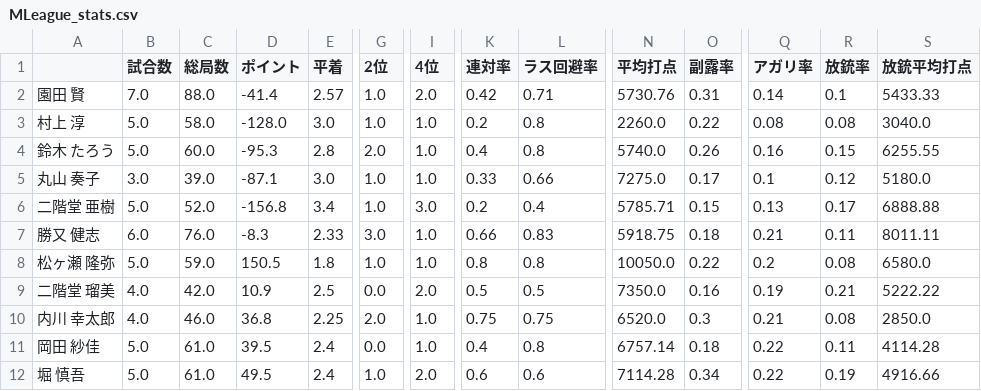
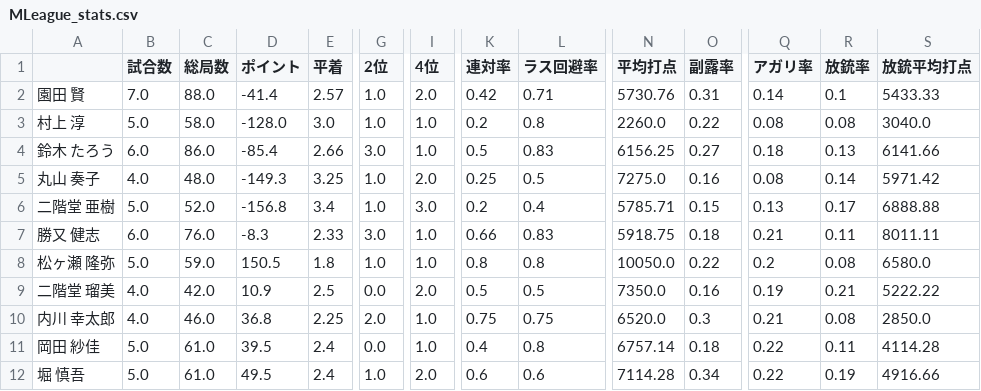
Before and after one commit to takishun/m_league_analysis, a CSV file: data/MLeague_stats.csv, drawn as a sheet; only a part is shown, gaps mark what is left out; the diff covers the shown part only; the diff names each change by its address in the sheet, - before the commit and + after, or states it on an @@ line.

Commit message:
Add files via upload

```diff
--- a/data/MLeague_stats.csv
+++ b/data/MLeague_stats.csv
-B4 (試合数): 5.0
+B4 (試合数): 6.0
-C4 (総局数): 60.0
+C4 (総局数): 86.0
-D4 (ポイント): -95.3
+D4 (ポイント): -85.4
-E4 (平着): 2.8
+E4 (平着): 2.66
-G4 (2位): 2.0
+G4 (2位): 3.0
-K4 (連対率): 0.4
+K4 (連対率): 0.5
-L4 (ラス回避率): 0.8
+L4 (ラス回避率): 0.83
-N4 (平均打点): 5740.0
+N4 (平均打点): 6156.25
-O4 (副露率): 0.26
+O4 (副露率): 0.27
-Q4 (アガリ率): 0.16
+Q4 (アガリ率): 0.18
-R4 (放銃率): 0.15
+R4 (放銃率): 0.13
-S4 (放銃平均打点): 6255.55
+S4 (放銃平均打点): 6141.66
-B5 (試合数): 3.0
+B5 (試合数): 4.0
-C5 (総局数): 39.0
+C5 (総局数): 48.0
-D5 (ポイント): -87.1
+D5 (ポイント): -149.3
-E5 (平着): 3.0
+E5 (平着): 3.25
-I5 (4位): 1.0
+I5 (4位): 2.0
-K5 (連対率): 0.33
+K5 (連対率): 0.25
-L5 (ラス回避率): 0.66
+L5 (ラス回避率): 0.5
-O5 (副露率): 0.17
+O5 (副露率): 0.16
-Q5 (アガリ率): 0.1
+Q5 (アガリ率): 0.08
-R5 (放銃率): 0.12
+R5 (放銃率): 0.14
-S5 (放銃平均打点): 5180.0
+S5 (放銃平均打点): 5971.42
```
Also changed, not shown: 69 edited cells elsewhere in this file.
